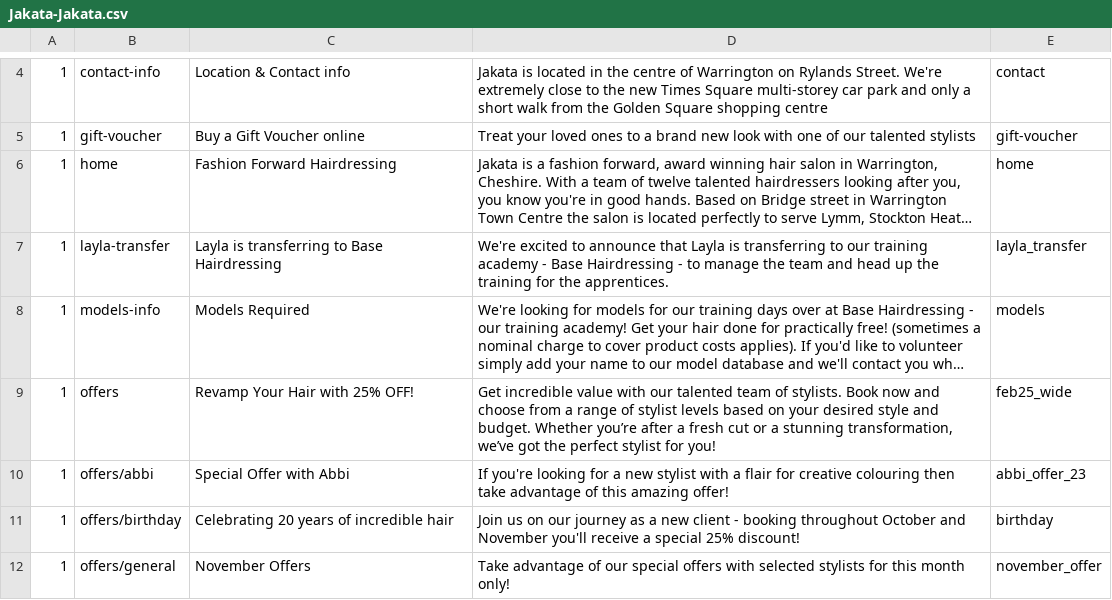
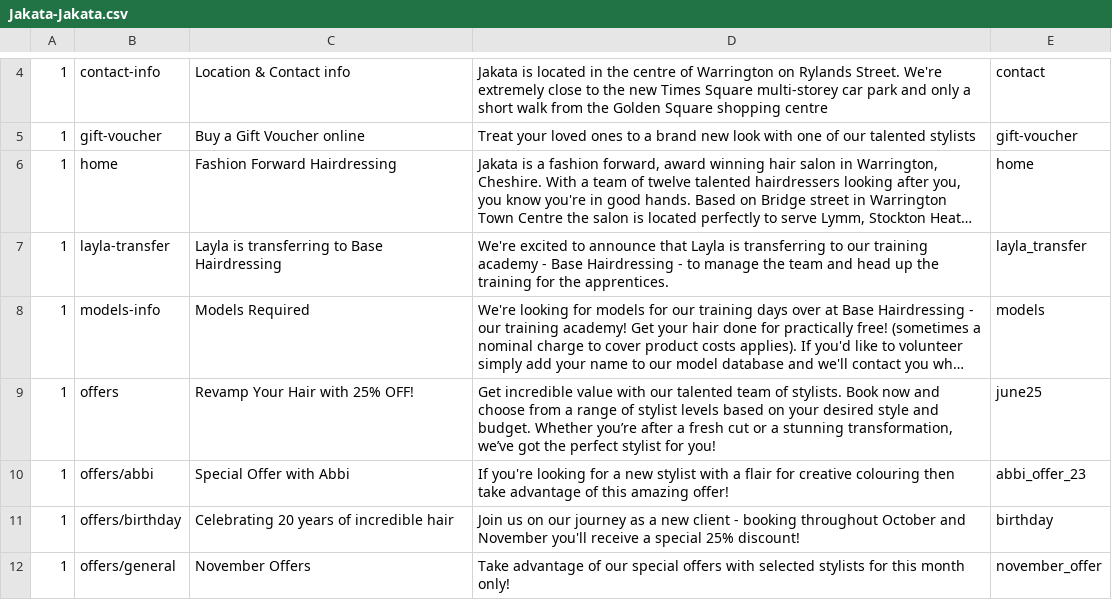
Before and after one commit to araquach/pk20, a CSV file: data/csv/meta_infos/Jakata-Jakata.csv, drawn as a sheet; only a part is shown, gaps mark what is left out; long unchanged cells end in …; the diff names each change by its address in the sheet, - before the commit and + after, or states it on an @@ line.

Commit message:
Updated meta

```diff
--- a/data/csv/meta_infos/Jakata-Jakata.csv
+++ b/data/csv/meta_infos/Jakata-Jakata.csv
-E9: feb25_wide
+E9: june25
```
Also changed, not shown: 1 other file.
